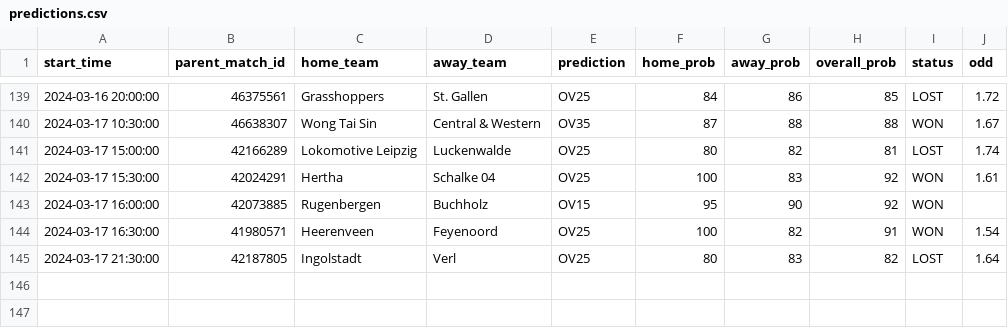
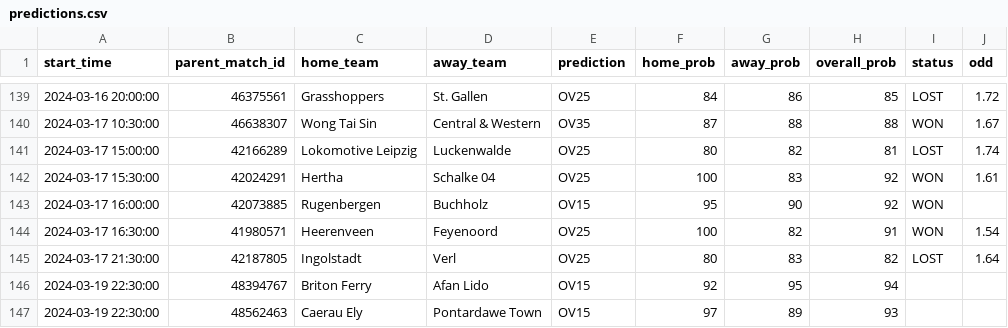
Before and after one commit to dennis-mutethia/soccer-predictions, a CSV file: docs/predictions.csv, drawn as a sheet; only a part is shown, gaps mark what is left out.

```diff
--- a/docs/predictions.csv
+++ b/docs/predictions.csv
@@ -145 +145,3 @@ start_time,parent_match_id,home_team,away_team,prediction,home_prob,away_prob,ov
 2024-03-17 21:30:00,42187805,Ingolstadt,Verl,OV25,80,83,82,LOST,1.64
+2024-03-19 22:30:00,48394767,Briton Ferry,Afan Lido,OV15,92,95,94,,
+2024-03-19 22:30:00,48562463,Caerau Ely,Pontardawe Town,OV15,97,89,93,,
```
Also changed, not shown: data/upcoming_matches.csv.
